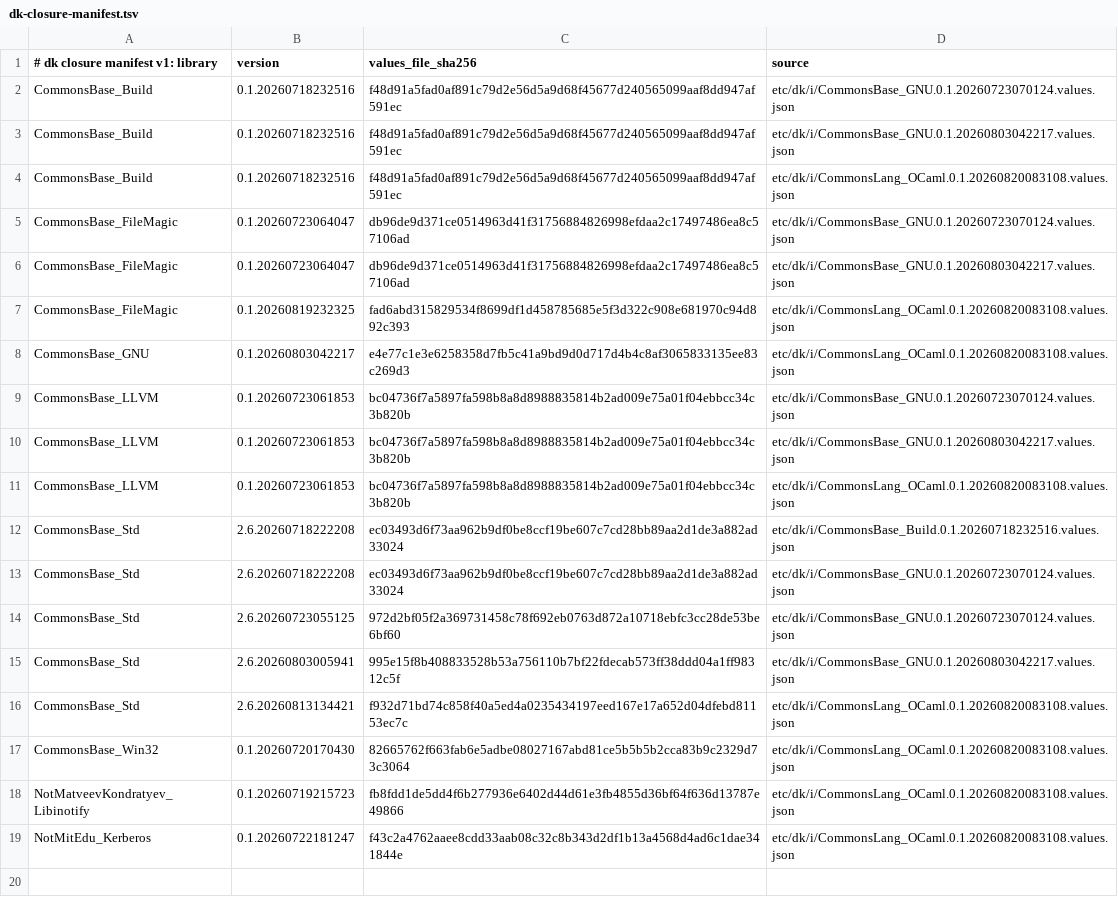
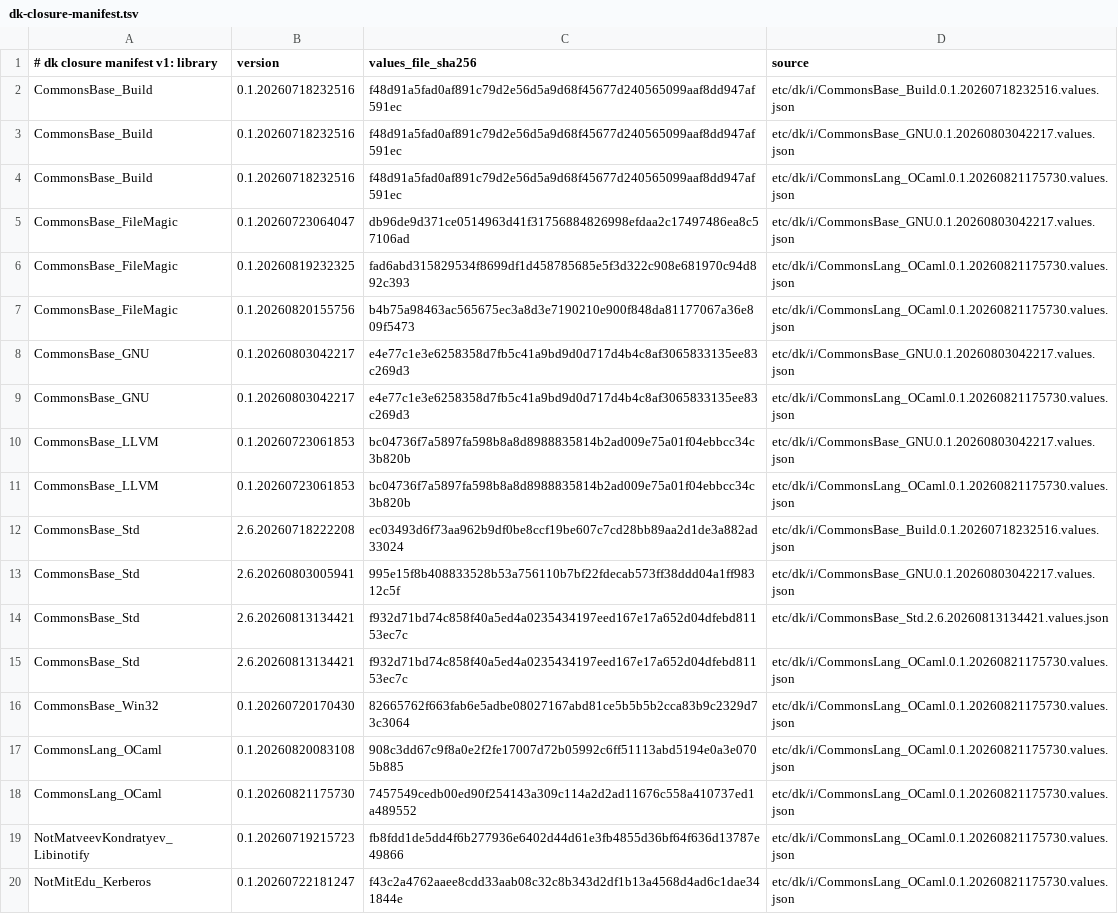
Before and after one commit to dkpkg/CommonsBase_Dk, a TSV file: etc/dk/i/dk-closure-manifest.tsv, drawn as a sheet.

Commit message:
Repin CommonsLang_OCaml 0.1.20260821175730 and adopt the OpamLock stamps
The repinned CommonsLang_OCaml release ships Dk.OpamLock@1.1.8, which stamps a
driver's rule versions into a generated member so staleness is machine-checkable.
The three checked-in closure drivers adopt that stamp and CI now checks them for
drift before each distribute.

+ dk0 update repins the CommonsLang_OCaml import to 0.1.20260821175730 and
  removes superseded import records left in the store.
+ Dk0.Closure, Dk1.Closure and TestPkg.Closure gain a generated stamp (tool,
  rulefn F_BuildLockedPackage@1.0.18, lock, localsrc, locksrcpath); the drivers
  are otherwise byte-unchanged.
+ dk.u collapses the two regeneration sections to the Refresh one-liner and
  corrects the TestPkg localsrc to CommonsBase_Dk.TestPkg.LockSrc.
+ distribute-0.1.yml adds a refresh-check job that fails before distribute when
  a driver has drifted from the imported rule versions.

```diff
--- a/etc/dk/i/dk-closure-manifest.tsv
+++ b/etc/dk/i/dk-closure-manifest.tsv
@@ -1,19 +1,20 @@
 # dk closure manifest v1: library	version	values_file_sha256	source
-CommonsBase_Build	0.1.20260718232516	f48d91a5fad0af891c79d2e56d5a9d68f45677d240565099aaf8dd947af591ec	etc/dk/i/CommonsBase_GNU.0.1.20260723070124.values.json
+CommonsBase_Build	0.1.20260718232516	f48d91a5fad0af891c79d2e56d5a9d68f45677d240565099aaf8dd947af591ec	etc/dk/i/CommonsBase_Build.0.1.20260718232516.values.json
 CommonsBase_Build	0.1.20260718232516	f48d91a5fad0af891c79d2e56d5a9d68f45677d240565099aaf8dd947af591ec	etc/dk/i/CommonsBase_GNU.0.1.20260803042217.values.json
-CommonsBase_Build	0.1.20260718232516	f48d91a5fad0af891c79d2e56d5a9d68f45677d240565099aaf8dd947af591ec	etc/dk/i/CommonsLang_OCaml.0.1.20260820083108.values.json
-CommonsBase_FileMagic	0.1.20260723064047	db96de9d371ce0514963d41f31756884826998efdaa2c17497486ea8c57106ad	etc/dk/i/CommonsBase_GNU.0.1.20260723070124.values.json
+CommonsBase_Build	0.1.20260718232516	f48d91a5fad0af891c79d2e56d5a9d68f45677d240565099aaf8dd947af591ec	etc/dk/i/CommonsLang_OCaml.0.1.20260821175730.values.json
 CommonsBase_FileMagic	0.1.20260723064047	db96de9d371ce0514963d41f31756884826998efdaa2c17497486ea8c57106ad	etc/dk/i/CommonsBase_GNU.0.1.20260803042217.values.json
-CommonsBase_FileMagic	0.1.20260819232325	fad6abd315829534f8699df1d458785685e5f3d322c908e681970c94d892c393	etc/dk/i/CommonsLang_OCaml.0.1.20260820083108.values.json
-CommonsBase_GNU	0.1.20260803042217	e4e77c1e3e6258358d7fb5c41a9bd9d0d717d4b4c8af3065833135ee83c269d3	etc/dk/i/CommonsLang_OCaml.0.1.20260820083108.values.json
-CommonsBase_LLVM	0.1.20260723061853	bc04736f7a5897fa598b8a8d8988835814b2ad009e75a01f04ebbcc34c3b820b	etc/dk/i/CommonsBase_GNU.0.1.20260723070124.values.json
+CommonsBase_FileMagic	0.1.20260819232325	fad6abd315829534f8699df1d458785685e5f3d322c908e681970c94d892c393	etc/dk/i/CommonsLang_OCaml.0.1.20260821175730.values.json
+CommonsBase_FileMagic	0.1.20260820155756	b4b75a98463ac565675ec3a8d3e7190210e900f848da81177067a36e809f5473	etc/dk/i/CommonsLang_OCaml.0.1.20260821175730.values.json
+CommonsBase_GNU	0.1.20260803042217	e4e77c1e3e6258358d7fb5c41a9bd9d0d717d4b4c8af3065833135ee83c269d3	etc/dk/i/CommonsBase_GNU.0.1.20260803042217.values.json
+CommonsBase_GNU	0.1.20260803042217	e4e77c1e3e6258358d7fb5c41a9bd9d0d717d4b4c8af3065833135ee83c269d3	etc/dk/i/CommonsLang_OCaml.0.1.20260821175730.values.json
 CommonsBase_LLVM	0.1.20260723061853	bc04736f7a5897fa598b8a8d8988835814b2ad009e75a01f04ebbcc34c3b820b	etc/dk/i/CommonsBase_GNU.0.1.20260803042217.values.json
-CommonsBase_LLVM	0.1.20260723061853	bc04736f7a5897fa598b8a8d8988835814b2ad009e75a01f04ebbcc34c3b820b	etc/dk/i/CommonsLang_OCaml.0.1.20260820083108.values.json
+CommonsBase_LLVM	0.1.20260723061853	bc04736f7a5897fa598b8a8d8988835814b2ad009e75a01f04ebbcc34c3b820b	etc/dk/i/CommonsLang_OCaml.0.1.20260821175730.values.json
 CommonsBase_Std	2.6.20260718222208	ec03493d6f73aa962b9df0be8ccf19be607c7cd28bb89aa2d1de3a882ad33024	etc/dk/i/CommonsBase_Build.0.1.20260718232516.values.json
-CommonsBase_Std	2.6.20260718222208	ec03493d6f73aa962b9df0be8ccf19be607c7cd28bb89aa2d1de3a882ad33024	etc/dk/i/CommonsBase_GNU.0.1.20260723070124.values.json
-CommonsBase_Std	2.6.20260723055125	972d2bf05f2a369731458c78f692eb0763d872a10718ebfc3cc28de53be6bf60	etc/dk/i/CommonsBase_GNU.0.1.20260723070124.values.json
 CommonsBase_Std	2.6.20260803005941	995e15f8b408833528b53a756110b7bf22fdecab573ff38ddd04a1ff98312c5f	etc/dk/i/CommonsBase_GNU.0.1.20260803042217.values.json
-CommonsBase_Std	2.6.20260813134421	f932d71bd74c858f40a5ed4a0235434197eed167e17a652d04dfebd81153ec7c	etc/dk/i/CommonsLang_OCaml.0.1.20260820083108.values.json
-CommonsBase_Win32	0.1.20260720170430	82665762f663fab6e5adbe08027167abd81ce5b5b5b2cca83b9c2329d73c3064	etc/dk/i/CommonsLang_OCaml.0.1.20260820083108.values.json
-NotMatveevKondratyev_Libinotify	0.1.20260719215723	fb8fdd1de5dd4f6b277936e6402d44d61e3fb4855d36bf64f636d13787e49866	etc/dk/i/CommonsLang_OCaml.0.1.20260820083108.values.json
-NotMitEdu_Kerberos	0.1.20260722181247	f43c2a4762aaee8cdd33aab08c32c8b343d2df1b13a4568d4ad6c1dae341844e	etc/dk/i/CommonsLang_OCaml.0.1.20260820083108.values.json
+CommonsBase_Std	2.6.20260813134421	f932d71bd74c858f40a5ed4a0235434197eed167e17a652d04dfebd81153ec7c	etc/dk/i/CommonsBase_Std.2.6.20260813134421.values.json
+CommonsBase_Std	2.6.20260813134421	f932d71bd74c858f40a5ed4a0235434197eed167e17a652d04dfebd81153ec7c	etc/dk/i/CommonsLang_OCaml.0.1.20260821175730.values.json
+CommonsBase_Win32	0.1.20260720170430	82665762f663fab6e5adbe08027167abd81ce5b5b5b2cca83b9c2329d73c3064	etc/dk/i/CommonsLang_OCaml.0.1.20260821175730.values.json
+CommonsLang_OCaml	0.1.20260820083108	908c3dd67c9f8a0e2f2fe17007d72b05992c6ff51113abd5194e0a3e0705b885	etc/dk/i/CommonsLang_OCaml.0.1.20260821175730.values.json
+CommonsLang_OCaml	0.1.20260821175730	7457549cedb00ed90f254143a309c114a2d2ad11676c558a410737ed1a489552	etc/dk/i/CommonsLang_OCaml.0.1.20260821175730.values.json
+NotMatveevKondratyev_Libinotify	0.1.20260719215723	fb8fdd1de5dd4f6b277936e6402d44d61e3fb4855d36bf64f636d13787e49866	etc/dk/i/CommonsLang_OCaml.0.1.20260821175730.values.json
+NotMitEdu_Kerberos	0.1.20260722181247	f43c2a4762aaee8cdd33aab08c32c8b343d2df1b13a4568d4ad6c1dae341844e	etc/dk/i/CommonsLang_OCaml.0.1.20260821175730.values.json
```
Also changed, not shown: 20 other files.
